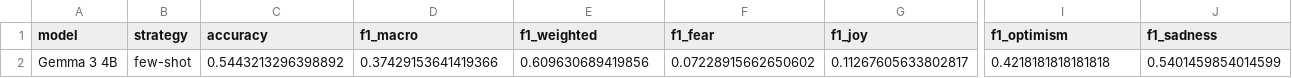
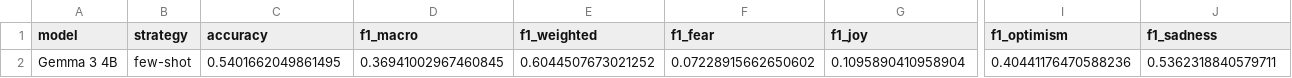
Before and after one commit to TDP-2026-Repository/TECHNOLOGY-DESIGN-PROJECT, a CSV file: data/llm/few_shot_gemma_dashboard.csv, drawn as a sheet; only a part is shown, gaps mark what is left out; the diff names each change by its address in the sheet, - before the commit and + after, or states it on an @@ line.

```diff
--- a/data/llm/few_shot_gemma_dashboard.csv
+++ b/data/llm/few_shot_gemma_dashboard.csv
-C2 (accuracy): 0.5443213296398892
+C2 (accuracy): 0.5401662049861495
-D2 (f1_macro): 0.37429153641419366
+D2 (f1_macro): 0.36941002967460845
-E2 (f1_weighted): 0.609630689419856
+E2 (f1_weighted): 0.6044507673021252
-G2 (f1_joy): 0.11267605633802817
+G2 (f1_joy): 0.1095890410958904
-I2 (f1_optimism): 0.4218181818181818
+I2 (f1_optimism): 0.40441176470588236
-J2 (f1_sadness): 0.5401459854014599
+J2 (f1_sadness): 0.5362318840579711
```
Also changed, not shown: data/llm/zero_shot_gemma_dashboard.csv, 1 other file.
